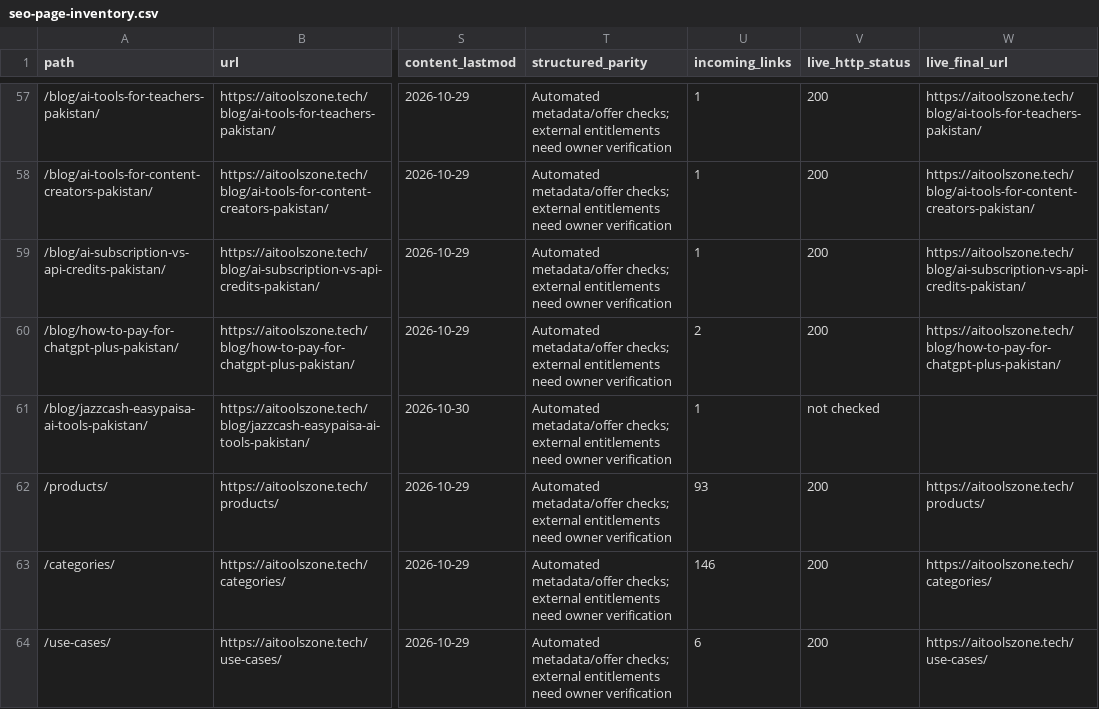
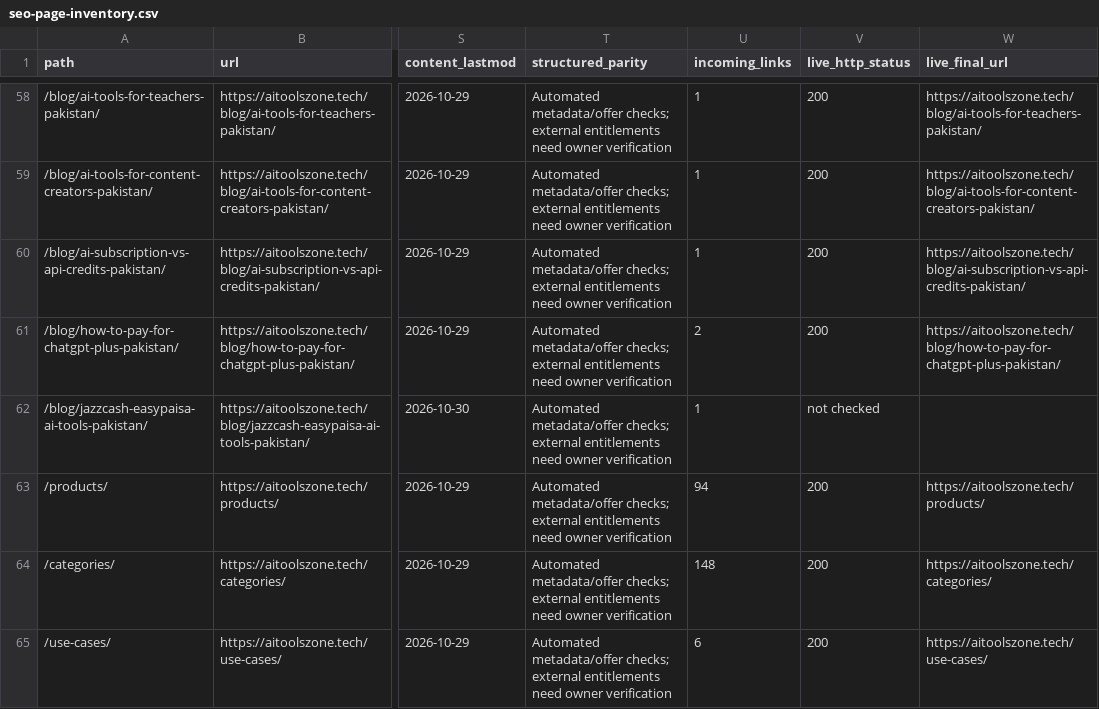
Before and after one commit to su92-bsaim-f24-127-hue/ai-tools-zone, a CSV file: reports/seo-page-inventory.csv, drawn as a sheet; only a part is shown, gaps mark what is left out; addresses are those after the commit; the diff covers the shown part only; the diff names each change by its address in the sheet, - before the commit and + after, or states it on an @@ line.

```diff
--- a/reports/seo-page-inventory.csv
+++ b/reports/seo-page-inventory.csv
-U63 (incoming_links): 93
+U63 (incoming_links): 94
-U64 (incoming_links): 146
+U64 (incoming_links): 148
```
Also changed, not shown: 1 added row and 25 edited cells elsewhere in this file, SEO-KEYWORD-MAP.csv, reports/citation-readiness.csv, 8 other files.
